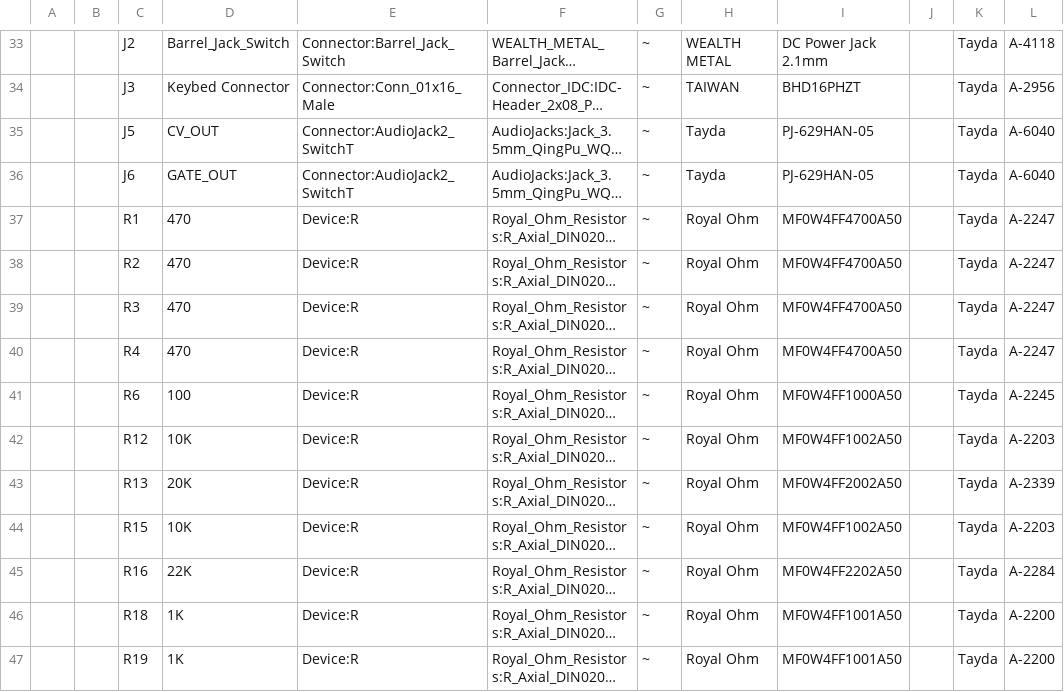
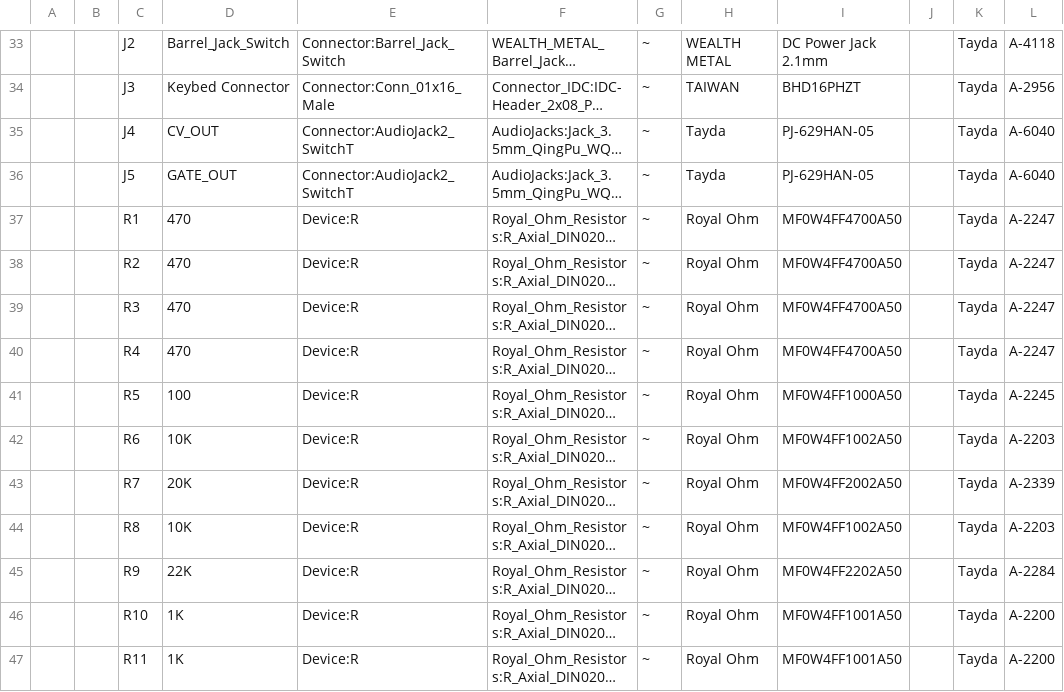
Before and after one commit to mtihlenfield/diy-synth, a CSV file: keyboard/hardware/keyboard-controller/keyboard-controller.csv, drawn as a sheet; only a part is shown, gaps mark what is left out; long unchanged cells end in …; the diff covers the shown part only; the diff names each change by its address in the sheet, - before the commit and + after, or states it on an @@ line.

```diff
--- a/keyboard/hardware/keyboard-controller/keyboard-controller.csv
+++ b/keyboard/hardware/keyboard-controller/keyboard-controller.csv
-C35: J5
+C35: J4
-C36: J6
+C36: J5
-C41: R6
+C41: R5
-C42: R12
+C42: R6
-C43: R13
+C43: R7
-C44: R15
+C44: R8
-C45: R16
+C45: R9
-C46: R18
+C46: R10
-C47: R19
+C47: R11
```
Also changed, not shown: 21 added rows, 3 removed rows, 12 edited cells and row numbers in column A elsewhere in this file, 1 other file.
